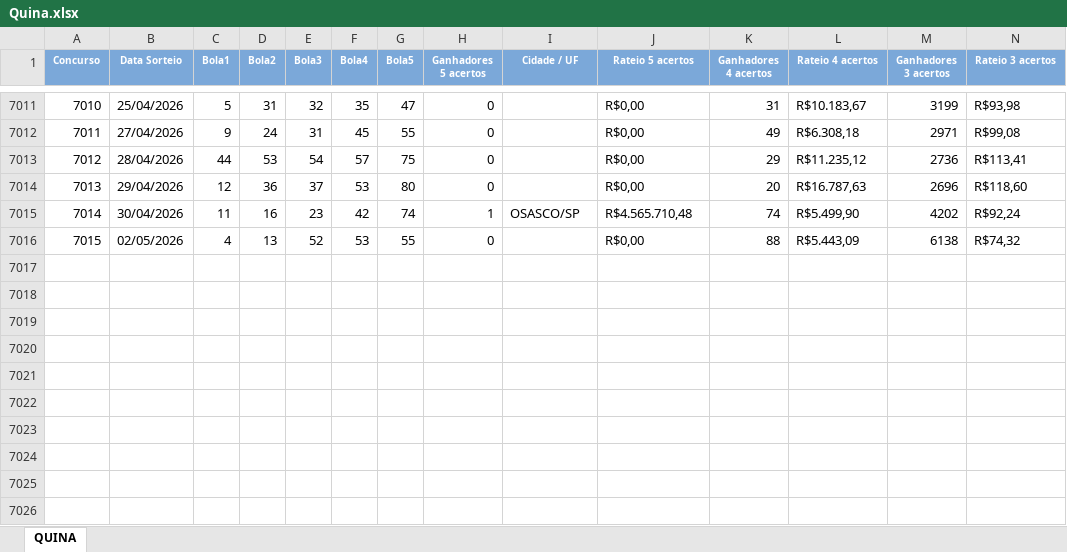
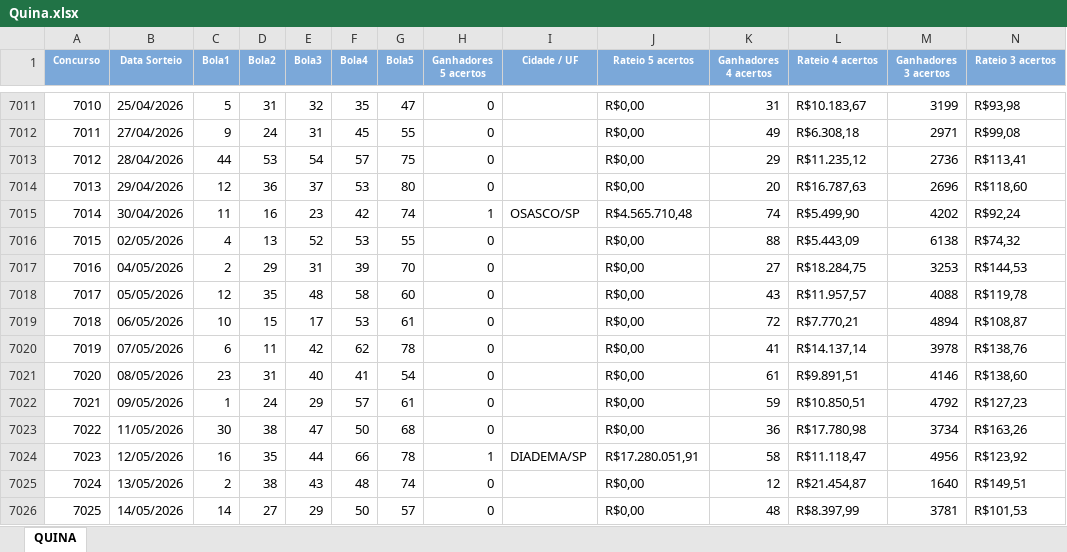
Before and after one commit to edemc2-df/loterias, an Excel workbook: loteria_app/data/Quina.xlsx, sheet QUINA, drawn as a sheet; only a part is shown, gaps mark what is left out; values as stored, in another font and other column widths than the file's, no borders; rows hold the shown columns only; the diff names each change by its address in the sheet, - before the commit and + after, or states it on an @@ line.

```diff
--- a/loteria_app/data/Quina.xlsx (sheet QUINA)
+++ b/loteria_app/data/Quina.xlsx (sheet QUINA)
+row 7017: 7016 | 04/05/2026 | 2 | 29 | 31 | 39 | 70 | 0 |  | R$0,00 | 27 | R$18.284,75 | 3253 | R$144,53
+row 7018: 7017 | 05/05/2026 | 12 | 35 | 48 | 58 | 60 | 0 |  | R$0,00 | 43 | R$11.957,57 | 4088 | R$119,78
+row 7019: 7018 | 06/05/2026 | 10 | 15 | 17 | 53 | 61 | 0 |  | R$0,00 | 72 | R$7.770,21 | 4894 | R$108,87
+row 7020: 7019 | 07/05/2026 | 6 | 11 | 42 | 62 | 78 | 0 |  | R$0,00 | 41 | R$14.137,14 | 3978 | R$138,76
+row 7021: 7020 | 08/05/2026 | 23 | 31 | 40 | 41 | 54 | 0 |  | R$0,00 | 61 | R$9.891,51 | 4146 | R$138,60
+row 7022: 7021 | 09/05/2026 | 1 | 24 | 29 | 57 | 61 | 0 |  | R$0,00 | 59 | R$10.850,51 | 4792 | R$127,23
+row 7023: 7022 | 11/05/2026 | 30 | 38 | 47 | 50 | 68 | 0 |  | R$0,00 | 36 | R$17.780,98 | 3734 | R$163,26
+row 7024: 7023 | 12/05/2026 | 16 | 35 | 44 | 66 | 78 | 1 | DIADEMA/SP | R$17.280.051,91 | 58 | R$11.118,47 | 4956 | R$123,92
+row 7025: 7024 | 13/05/2026 | 2 | 38 | 43 | 48 | 74 | 0 |  | R$0,00 | 12 | R$21.454,87 | 1640 | R$149,51
+row 7026: 7025 | 14/05/2026 | 14 | 27 | 29 | 50 | 57 | 0 |  | R$0,00 | 48 | R$8.397,99 | 3781 | R$101,53
```
Also changed, not shown: loteria_app/data/Lotofacil.xlsx, loteria_app/data/Mega-Sena.xlsx.
